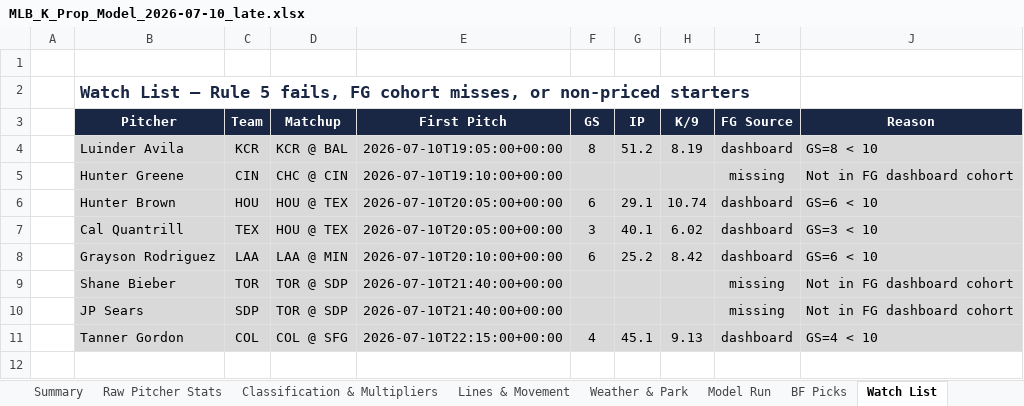
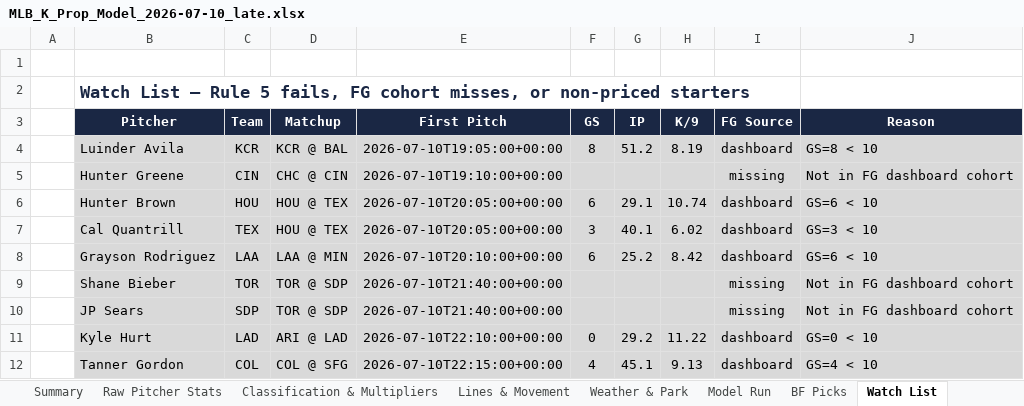
Before and after one commit to jordantaylorkurzweil-hash/MLB-Kprop-Pipeline, an Excel workbook: workspace/MLB_K_Prop_Model_2026-07-10_late.xlsx, sheet Watch List, drawn as a sheet; values as stored, in another font and other column widths than the file's, no borders; the diff names each change by its address in the sheet, - before the commit and + after, or states it on an @@ line.

```diff
--- a/workspace/MLB_K_Prop_Model_2026-07-10_late.xlsx (sheet Watch List)
+++ b/workspace/MLB_K_Prop_Model_2026-07-10_late.xlsx (sheet Watch List)
+row 11:  | Kyle Hurt | LAD | ARI @ LAD | 2026-07-10T22:10:00+00:00 | 0 | 29.2 | 11.22 | dashboard | GS=0 < 10
```
Also changed, not shown: sheet Lines & Movement, sheet Raw Pitcher Stats, sheet Weather & Park, sheet Classification & Multipliers, sheet BF Picks, sheet Model Run, 1 more sheet, 3 other files.
